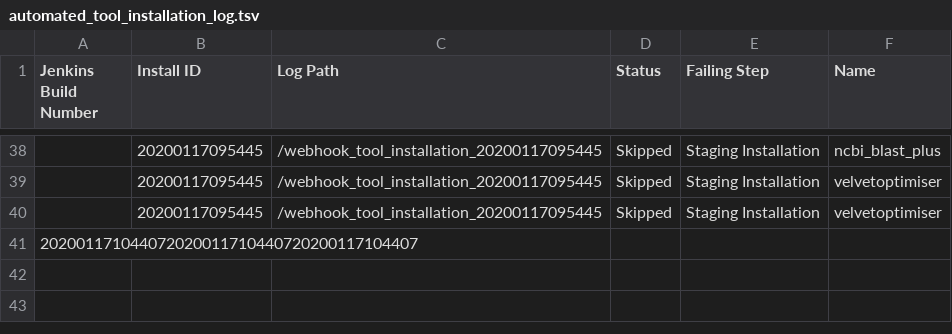
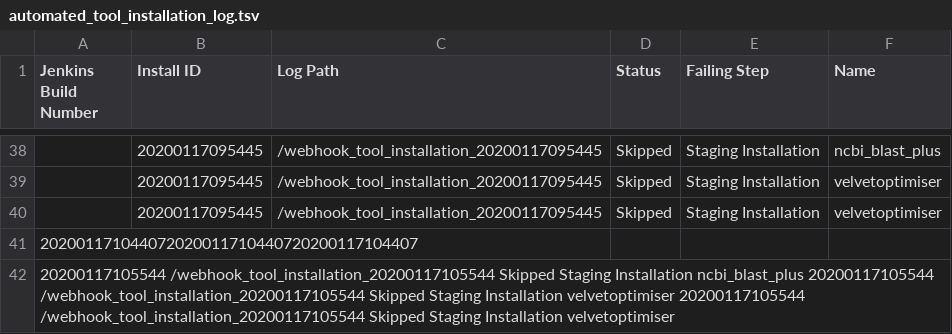
Before and after one commit to cat-bro/usegalaxy-au-tools, a TSV file: automated_tool_installation_log.tsv, drawn as a sheet; only a part is shown, gaps mark what is left out.

Commit message:
automated_tool_installation_log.tsv entry for build .

```diff
--- a/automated_tool_installation_log.tsv
+++ b/automated_tool_installation_log.tsv
@@ -41 +41,2 @@ Jenkins Build Number	Install ID	Log Path	Status	Failing Step	Name
 202001171044072020011710440720200117104407
+20200117105544 /webhook_tool_installation_20200117105544 Skipped Staging Installation ncbi_blast_plus 20200117105544 /webhook_tool_installation_20200117105544 Skipped Staging Installation velvetoptimiser 20200117105544 /webhook_tool_installation_20200117105544 Skipped Staging Installation velvetoptimiser
```
